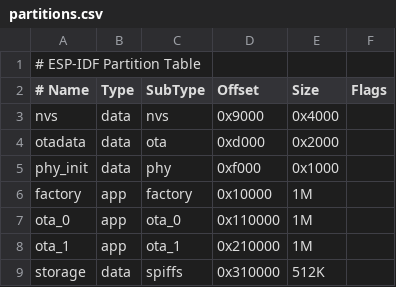
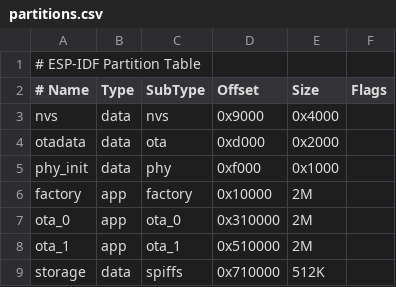
Before and after one commit to hazzalemon/HydroFloat, a CSV file: partitions.csv, drawn as a sheet.

```diff
--- a/partitions.csv
+++ b/partitions.csv
@@ -5,5 +5,5 @@ otadata,data,ota,0xd000,0x2000,,
 phy_init,data,phy,0xf000,0x1000,,
-factory,app,factory,0x10000,1M,,
-ota_0,app,ota_0,0x110000,1M,,
-ota_1,app,ota_1,0x210000,1M,,
-storage,data,spiffs,0x310000,512K,,
+factory,app,factory,0x10000,2M,,
+ota_0,app,ota_0,0x310000,2M,,
+ota_1,app,ota_1,0x510000,2M,,
+storage,data,spiffs,0x710000,512K,,
```
Also changed, not shown: 15 other files.
